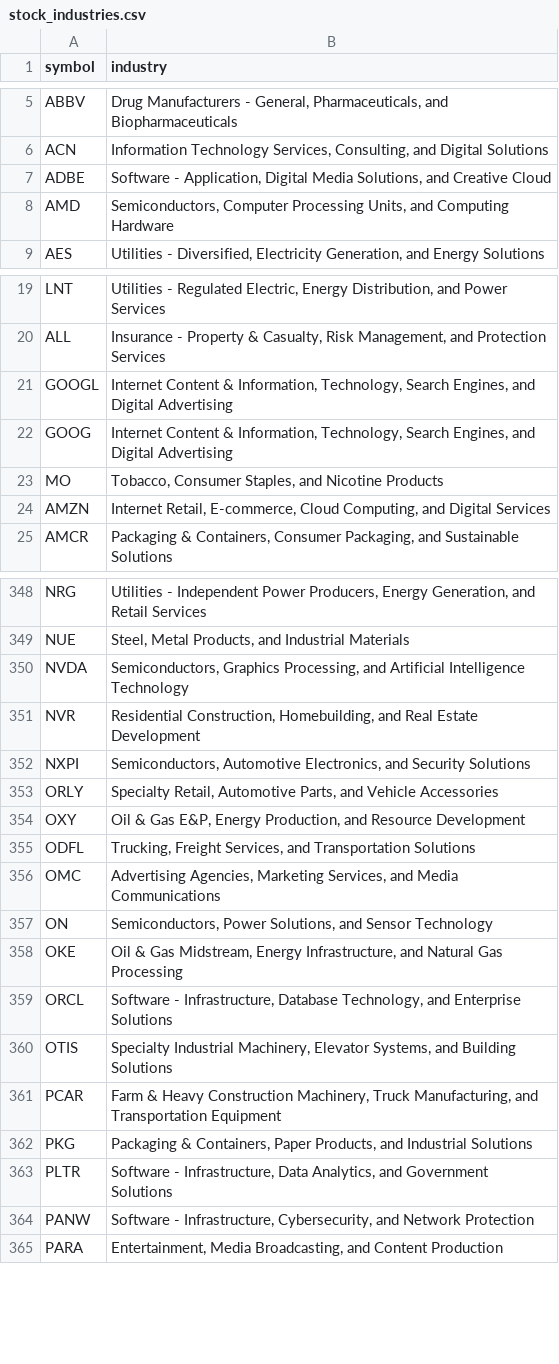
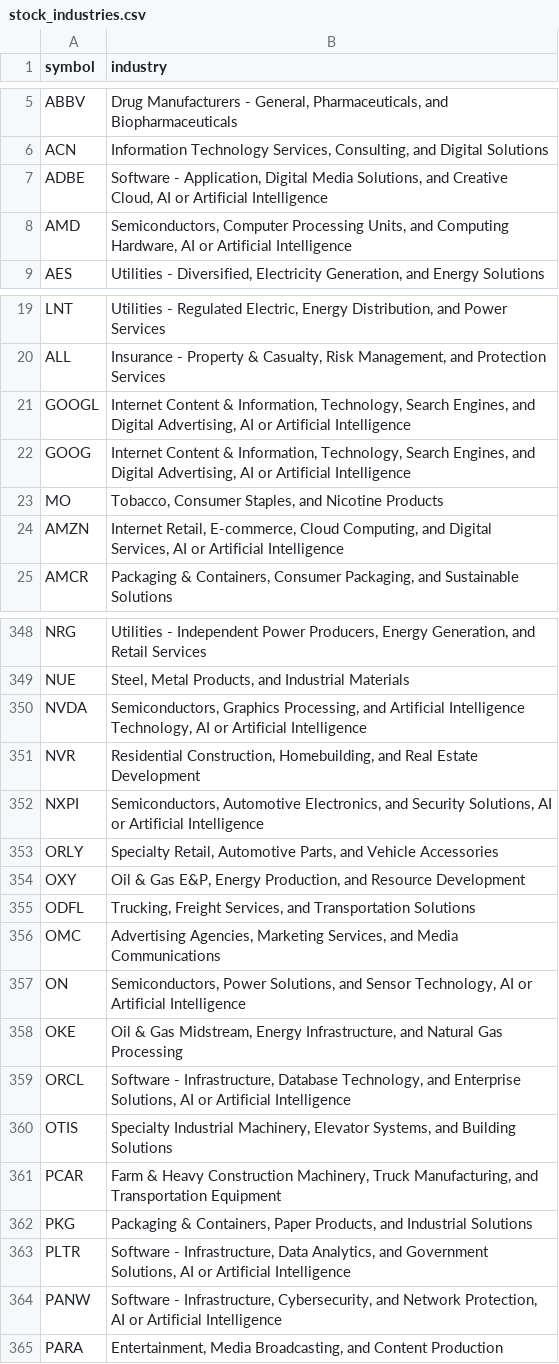
Before and after one commit to rungalileo/financial_chatbot, a CSV file: stock_industries.csv, drawn as a sheet; only a part is shown, gaps mark what is left out; the diff covers the shown part only.

Commit message:
add ai stocks

```diff
--- a/stock_industries.csv
+++ b/stock_industries.csv
@@ -6,4 +6,4 @@ ABBV,"Drug Manufacturers - General, Pharmaceuticals, and Biopharmaceuticals"
 ACN,"Information Technology Services, Consulting, and Digital Solutions"
-ADBE,"Software - Application, Digital Media Solutions, and Creative Cloud"
-AMD,"Semiconductors, Computer Processing Units, and Computing Hardware"
+ADBE,"Software - Application, Digital Media Solutions, and Creative Cloud, AI or Artificial Intelligence"
+AMD,"Semiconductors, Computer Processing Units, and Computing Hardware, AI or Artificial Intelligence"
 AES,"Utilities - Diversified, Electricity Generation, and Energy Solutions"
@@ -20,6 +20,6 @@ LNT,"Utilities - Regulated Electric, Energy Distribution, and Power Services"
 ALL,"Insurance - Property & Casualty, Risk Management, and Protection Services"
-GOOGL,"Internet Content & Information, Technology, Search Engines, and Digital Advertising"
-GOOG,"Internet Content & Information, Technology, Search Engines, and Digital Advertising"
+GOOGL,"Internet Content & Information, Technology, Search Engines, and Digital Advertising, AI or Artificial Intelligence"
+GOOG,"Internet Content & Information, Technology, Search Engines, and Digital Advertising, AI or Artificial Intelligence"
 MO,"Tobacco, Consumer Staples, and Nicotine Products"
-AMZN,"Internet Retail, E-commerce, Cloud Computing, and Digital Services"
+AMZN,"Internet Retail, E-commerce, Cloud Computing, and Digital Services, AI or Artificial Intelligence"
 AMCR,"Packaging & Containers, Consumer Packaging, and Sustainable Solutions"
@@ -349,5 +349,5 @@ NRG,"Utilities - Independent Power Producers, Energy Generation, and Retail Serv
 NUE,"Steel, Metal Products, and Industrial Materials"
-NVDA,"Semiconductors, Graphics Processing, and Artificial Intelligence Technology"
+NVDA,"Semiconductors, Graphics Processing, and Artificial Intelligence Technology, AI or Artificial Intelligence"
 NVR,"Residential Construction, Homebuilding, and Real Estate Development"
-NXPI,"Semiconductors, Automotive Electronics, and Security Solutions"
+NXPI,"Semiconductors, Automotive Electronics, and Security Solutions, AI or Artificial Intelligence"
 ORLY,"Specialty Retail, Automotive Parts, and Vehicle Accessories"
@@ -356,5 +356,5 @@ ODFL,"Trucking, Freight Services, and Transportation Solutions"
 OMC,"Advertising Agencies, Marketing Services, and Media Communications"
-ON,"Semiconductors, Power Solutions, and Sensor Technology"
+ON,"Semiconductors, Power Solutions, and Sensor Technology, AI or Artificial Intelligence"
 OKE,"Oil & Gas Midstream, Energy Infrastructure, and Natural Gas Processing"
-ORCL,"Software - Infrastructure, Database Technology, and Enterprise Solutions"
+ORCL,"Software - Infrastructure, Database Technology, and Enterprise Solutions, AI or Artificial Intelligence"
 OTIS,"Specialty Industrial Machinery, Elevator Systems, and Building Solutions"
@@ -362,4 +362,4 @@ PCAR,"Farm & Heavy Construction Machinery, Truck Manufacturing, and Transportati
 PKG,"Packaging & Containers, Paper Products, and Industrial Solutions"
-PLTR,"Software - Infrastructure, Data Analytics, and Government Solutions"
-PANW,"Software - Infrastructure, Cybersecurity, and Network Protection"
+PLTR,"Software - Infrastructure, Data Analytics, and Government Solutions, AI or Artificial Intelligence"
+PANW,"Software - Infrastructure, Cybersecurity, and Network Protection, AI or Artificial Intelligence"
 PARA,"Entertainment, Media Broadcasting, and Content Production"
```
Also changed, not shown: 25 edited cells elsewhere in this file, 2 other files.
